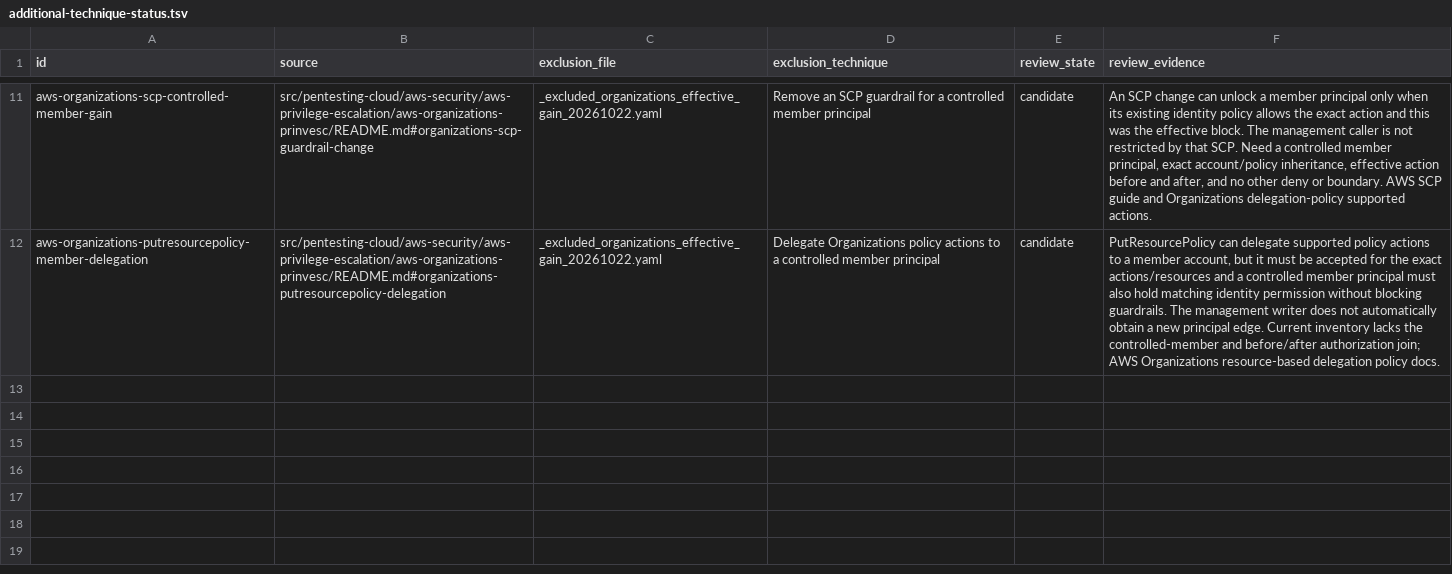
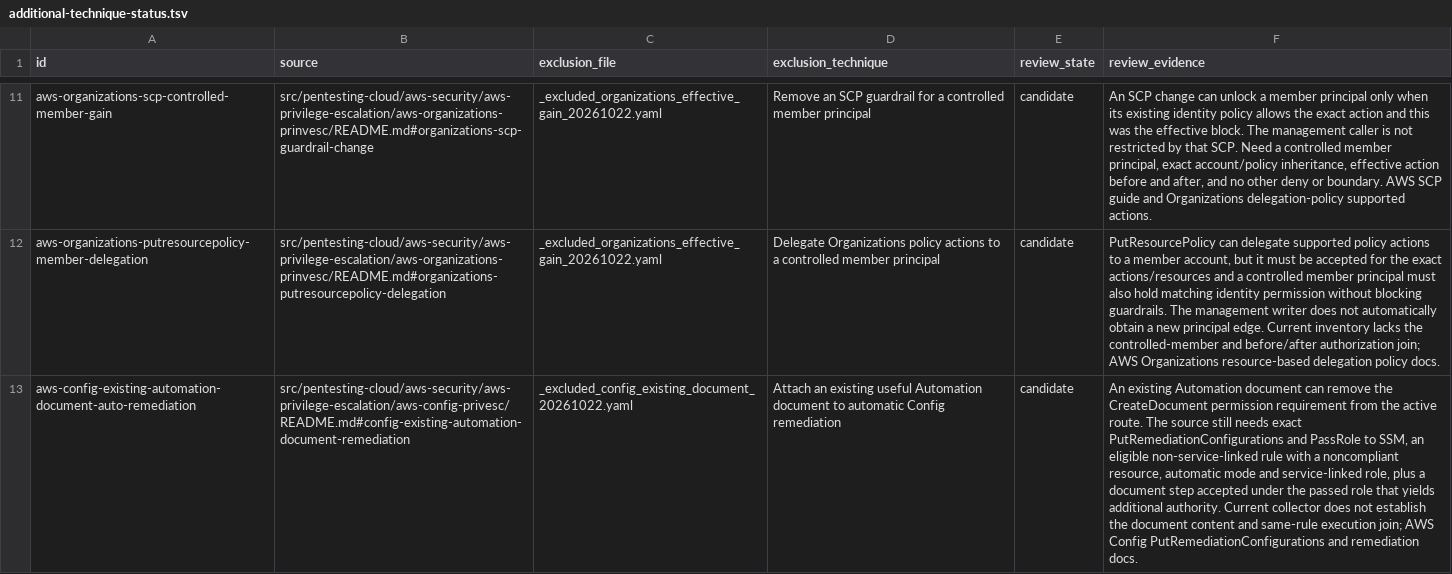
Before and after one commit to peass-ng/Blue-CloudPEASS, a TSV file: work_aws_privesc_review/additional-technique-status.tsv, drawn as a sheet; only a part is shown, gaps mark what is left out; the diff names each change by its address in the sheet, - before the commit and + after, or states it on an @@ line.

Commit message:
Keep Config remediation effects unresolved without rule and document evidence

```diff
--- a/work_aws_privesc_review/additional-technique-status.tsv
+++ b/work_aws_privesc_review/additional-technique-status.tsv
+row 13: aws-config-existing-automation-document-auto-remediation | src/pentesting-cloud/aws-security/aws-privilege-escalation/aws-config-privesc/README.md#config-existing-automation-document-remediation | _excluded_config_existing_document_20261022.yaml | Attach an existing useful Automation document to automatic Config remediation | candidate | An existing Automation document can remove the CreateDocument permission requirement from the active route. The source still needs exact PutRemediationConfigurations and PassRole to SSM, an eligible non-service-linked rule with a noncompliant resource, automatic mode and service-linked role, plus a document step accepted under the passed role that yields additional authority. Current collector does not establish the document content and same-rule execution join; AWS Config PutRemediationConfigurations and remediation docs.
```
Also changed, not shown: work_aws_privesc_review/page-status.tsv, work_aws_privesc_review/technique-status.tsv, 11 other files.
